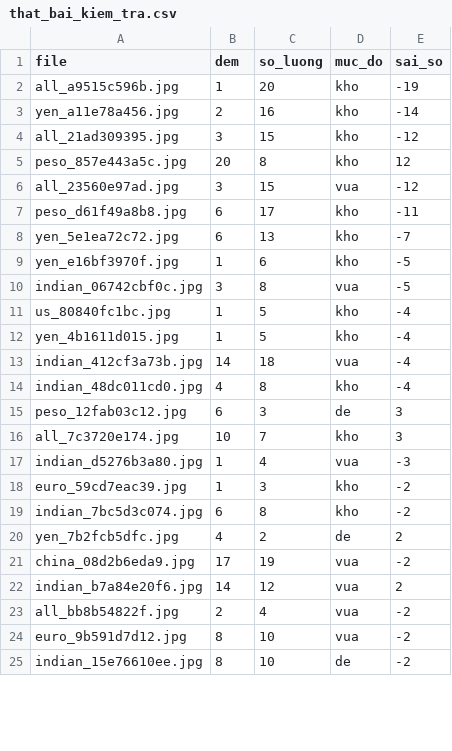
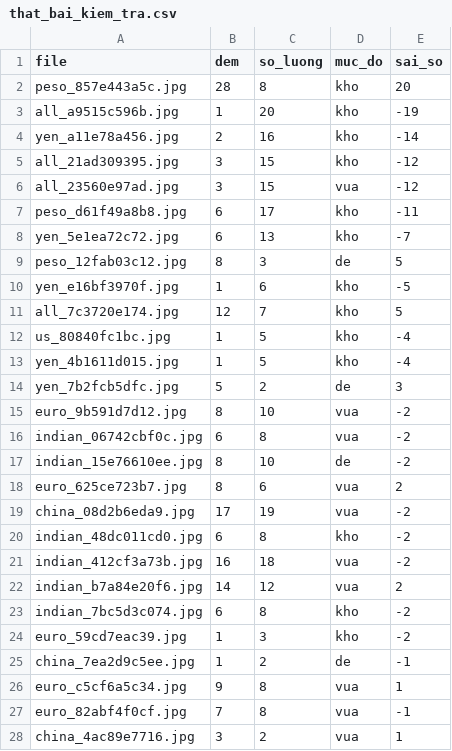
Before and after one commit to quangtuan-0210/BTL_XLA, a CSV file: results/tv2/that_bai_kiem_tra.csv, drawn as a sheet; only a part is shown; the diff covers the shown part only.

```diff
--- a/results/tv2/that_bai_kiem_tra.csv
+++ b/results/tv2/that_bai_kiem_tra.csv
@@ -1,2 +1,3 @@
 file,dem,so_luong,muc_do,sai_so
+peso_857e443a5c.jpg,28,8,kho,20
 all_a9515c596b.jpg,1,20,kho,-19
@@ -4,3 +5,2 @@ yen_a11e78a456.jpg,2,16,kho,-14
 all_21ad309395.jpg,3,15,kho,-12
-peso_857e443a5c.jpg,20,8,kho,12
 all_23560e97ad.jpg,3,15,vua,-12
@@ -8,18 +8,21 @@ peso_d61f49a8b8.jpg,6,17,kho,-11
 yen_5e1ea72c72.jpg,6,13,kho,-7
+peso_12fab03c12.jpg,8,3,de,5
 yen_e16bf3970f.jpg,1,6,kho,-5
-indian_06742cbf0c.jpg,3,8,vua,-5
+all_7c3720e174.jpg,12,7,kho,5
 us_80840fc1bc.jpg,1,5,kho,-4
 yen_4b1611d015.jpg,1,5,kho,-4
-indian_412cf3a73b.jpg,14,18,vua,-4
-indian_48dc011cd0.jpg,4,8,kho,-4
-peso_12fab03c12.jpg,6,3,de,3
-all_7c3720e174.jpg,10,7,kho,3
-indian_d5276b3a80.jpg,1,4,vua,-3
+yen_7b2fcb5dfc.jpg,5,2,de,3
+euro_9b591d7d12.jpg,8,10,vua,-2
+indian_06742cbf0c.jpg,6,8,vua,-2
+indian_15e76610ee.jpg,8,10,de,-2
+euro_625ce723b7.jpg,8,6,vua,2
+china_08d2b6eda9.jpg,17,19,vua,-2
+indian_48dc011cd0.jpg,6,8,kho,-2
+indian_412cf3a73b.jpg,16,18,vua,-2
+indian_b7a84e20f6.jpg,14,12,vua,2
+indian_7bc5d3c074.jpg,6,8,kho,-2
 euro_59cd7eac39.jpg,1,3,kho,-2
-indian_7bc5d3c074.jpg,6,8,kho,-2
-yen_7b2fcb5dfc.jpg,4,2,de,2
-china_08d2b6eda9.jpg,17,19,vua,-2
-indian_b7a84e20f6.jpg,14,12,vua,2
-all_bb8b54822f.jpg,2,4,vua,-2
-euro_9b591d7d12.jpg,8,10,vua,-2
-indian_15e76610ee.jpg,8,10,de,-2
+china_7ea2d9c5ee.jpg,1,2,de,-1
+euro_c5cf6a5c34.jpg,9,8,vua,1
+euro_82abf4f0cf.jpg,7,8,vua,-1
+china_4ac89e7716.jpg,3,2,vua,1
```
Also changed, not shown: 5 added rows, 4 removed rows, 1 moved row and 2 edited cells elsewhere in this file, results/tv2/du_doan_chinh.csv, results/tv2/du_doan_kiem_tra.csv, 39 other files.
